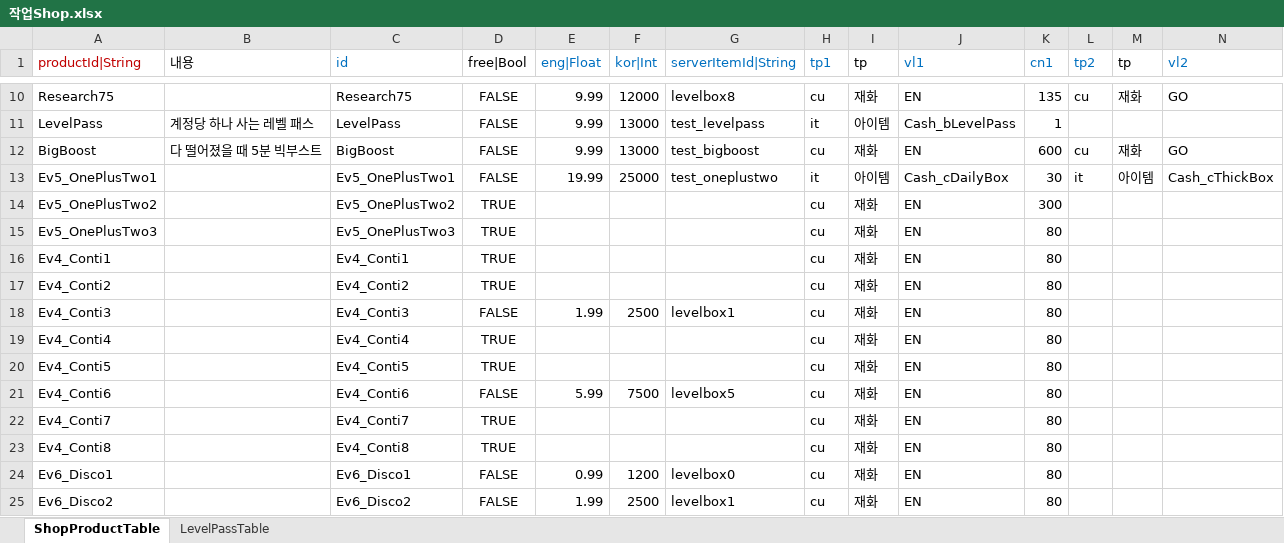
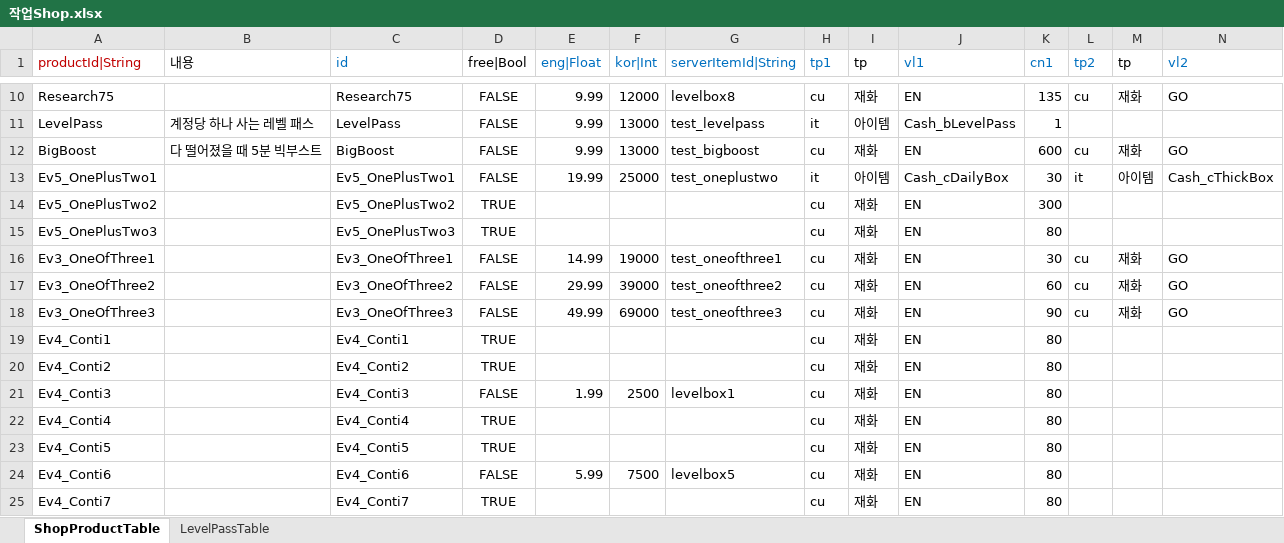
Before and after one commit to hayannal/ProjectNameless, an Excel workbook: Excel/작업Shop.xlsx, sheet ShopProductTable, drawn as a sheet; only a part is shown, gaps mark what is left out; the shorter side is filled out with more unchanged rows; values as stored, in another font and other column widths than the file's, no borders; rows hold the shown columns only; the diff names each change by its address in the sheet, - before the commit and + after, or states it on an @@ line.

Commit message:
샵프로덕트 테이블에 Ev3_OneOfThree1, 2, 3 상품 데이터 추가

```diff
--- a/Excel/작업Shop.xlsx (sheet ShopProductTable)
+++ b/Excel/작업Shop.xlsx (sheet ShopProductTable)
+row 16: Ev3_OneOfThree1 |  | Ev3_OneOfThree1 | FALSE | 14.99 | 19000 | test_oneofthree1 | cu | 재화 | EN | 30 | cu | 재화 | GO
+row 17: Ev3_OneOfThree2 |  | Ev3_OneOfThree2 | FALSE | 29.99 | 39000 | test_oneofthree2 | cu | 재화 | EN | 60 | cu | 재화 | GO
+row 18: Ev3_OneOfThree3 |  | Ev3_OneOfThree3 | FALSE | 49.99 | 69000 | test_oneofthree3 | cu | 재화 | EN | 90 | cu | 재화 | GO
```
Also changed, not shown: Excel/Shop.xlsx, 1 other file.
